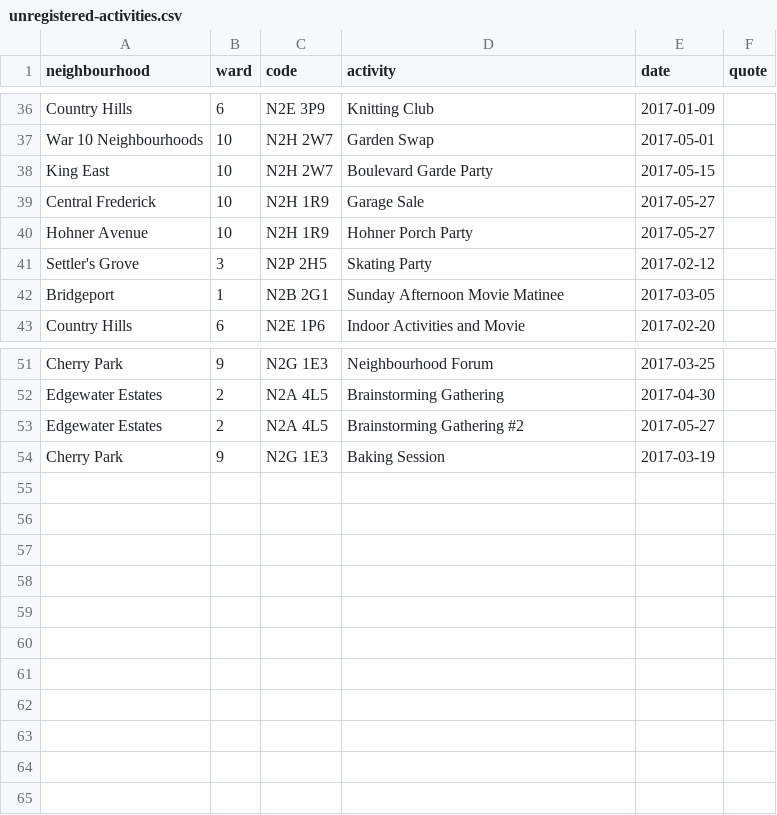
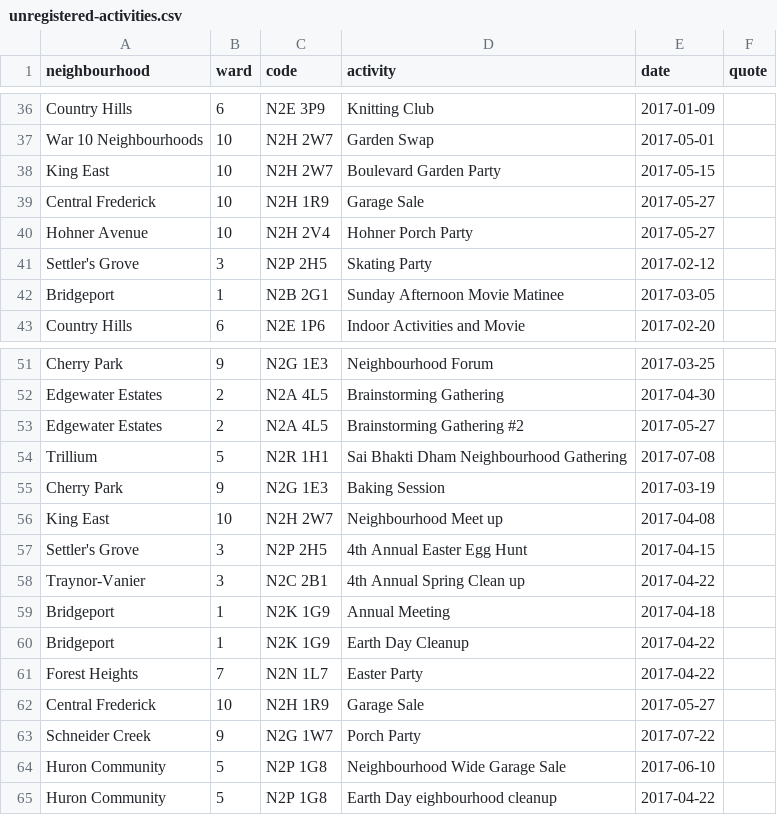
Before and after one commit to info-waterloo-region/festival-of-neighbourhoods, a CSV file: _data/unregistered-activities.csv, drawn as a sheet; only a part is shown, gaps mark what is left out.

Commit message:
New codes, activities

```diff
--- a/_data/unregistered-activities.csv
+++ b/_data/unregistered-activities.csv
@@ -37,5 +37,5 @@
 "War 10 Neighbourhoods",10,"N2H 2W7","Garden Swap","2017-05-01",""
-"King East",10,"N2H 2W7","Boulevard Garde Party","2017-05-15",""
+"King East",10,"N2H 2W7","Boulevard Garden Party","2017-05-15",""
 "Central Frederick",10,"N2H 1R9","Garage Sale","2017-05-27",""
-"Hohner Avenue",10,"N2H 1R9","Hohner Porch Party","2017-05-27",""
+"Hohner Avenue",10,"N2H 2V4","Hohner Porch Party","2017-05-27",""
 "Settler's Grove",3,"N2P 2H5","Skating Party","2017-02-12",""
@@ -53,2 +53,13 @@
 "Edgewater Estates",2,"N2A 4L5","Brainstorming Gathering #2","2017-05-27",""
+"Trillium",5,"N2R 1H1","Sai Bhakti Dham Neighbourhood Gathering","2017-07-08",""
 "Cherry Park",9,"N2G 1E3","Baking Session","2017-03-19",""
+"King East",10,"N2H 2W7","Neighbourhood Meet up","2017-04-08",""
+"Settler's Grove",3,"N2P 2H5","4th Annual Easter Egg Hunt","2017-04-15",""
+"Traynor-Vanier",3,"N2C 2B1","4th Annual Spring Clean up","2017-04-22",""
+"Bridgeport",1,"N2K 1G9","Annual Meeting","2017-04-18",""
+"Bridgeport",1,"N2K 1G9","Earth Day Cleanup","2017-04-22",""
+"Forest Heights",7,"N2N 1L7","Easter Party","2017-04-22",""
+"Central Frederick",10,"N2H 1R9","Garage Sale","2017-05-27",""
+"Schneider Creek",9,"N2G 1W7","Porch Party","2017-07-22",""
+"Huron Community",5,"N2P 1G8","Neighbourhood Wide Garage Sale","2017-06-10",""
+"Huron Community",5,"N2P 1G8","Earth Day eighbourhood cleanup","2017-04-22",""
```
Also changed, not shown: _data/codes.csv.
